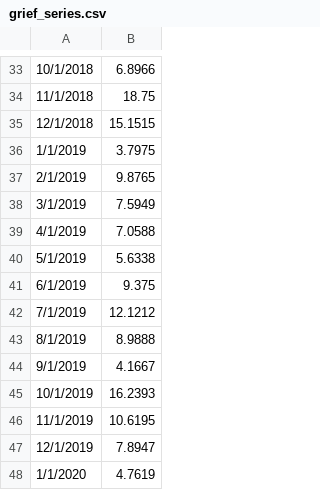
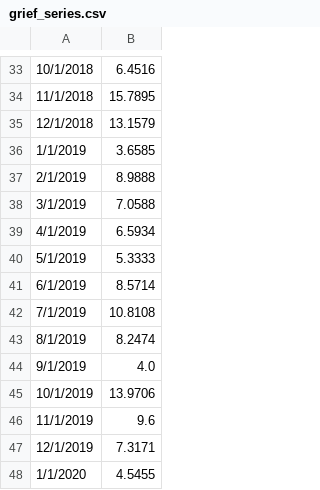
Before and after one commit to elibtronic/lis_grievances, a CSV file: html/grief_series.csv, drawn as a sheet; only a part is shown, gaps mark what is left out; the diff covers the shown part only.

```diff
--- a/html/grief_series.csv
+++ b/html/grief_series.csv
@@ -33,16 +33,16 @@
-10/1/2018,6.8966
-11/1/2018,18.75
-12/1/2018,15.1515
-1/1/2019,3.7975
-2/1/2019,9.8765
-3/1/2019,7.5949
-4/1/2019,7.0588
-5/1/2019,5.6338
-6/1/2019,9.375
-7/1/2019,12.1212
-8/1/2019,8.9888
-9/1/2019,4.1667
-10/1/2019,16.2393
-11/1/2019,10.6195
-12/1/2019,7.8947
-1/1/2020,4.7619
+10/1/2018,6.4516
+11/1/2018,15.7895
+12/1/2018,13.1579
+1/1/2019,3.6585
+2/1/2019,8.9888
+3/1/2019,7.0588
+4/1/2019,6.5934
+5/1/2019,5.3333
+6/1/2019,8.5714
+7/1/2019,10.8108
+8/1/2019,8.2474
+9/1/2019,4.0
+10/1/2019,13.9706
+11/1/2019,9.6
+12/1/2019,7.3171
+1/1/2020,4.5455
```
Also changed, not shown: 22 edited cells elsewhere in this file, 3 other files.
